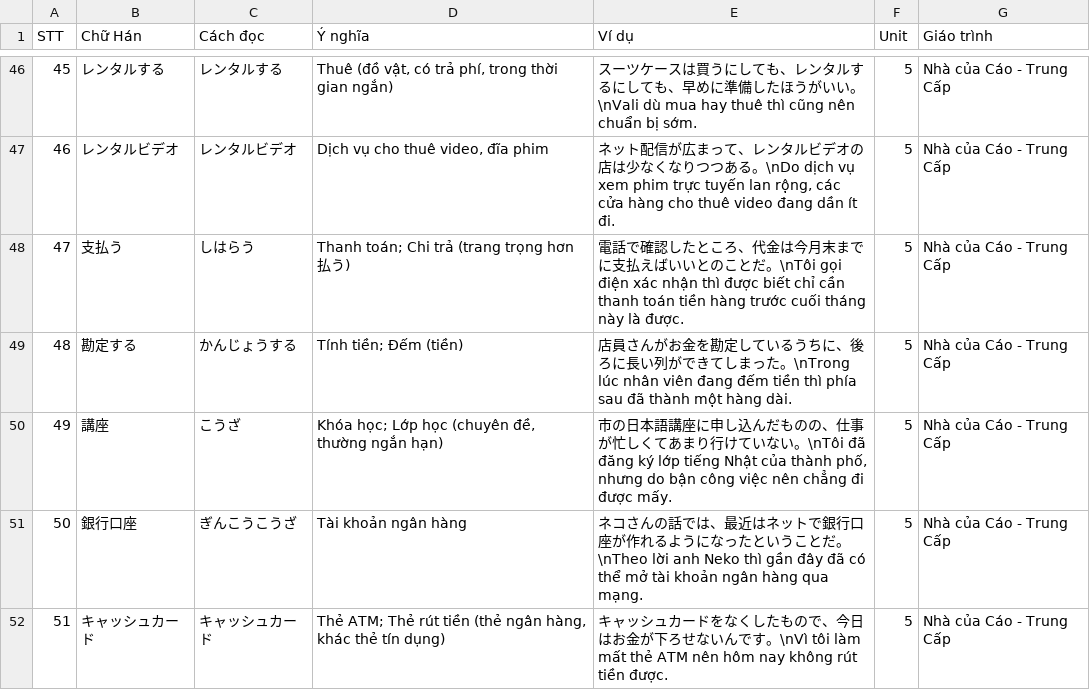
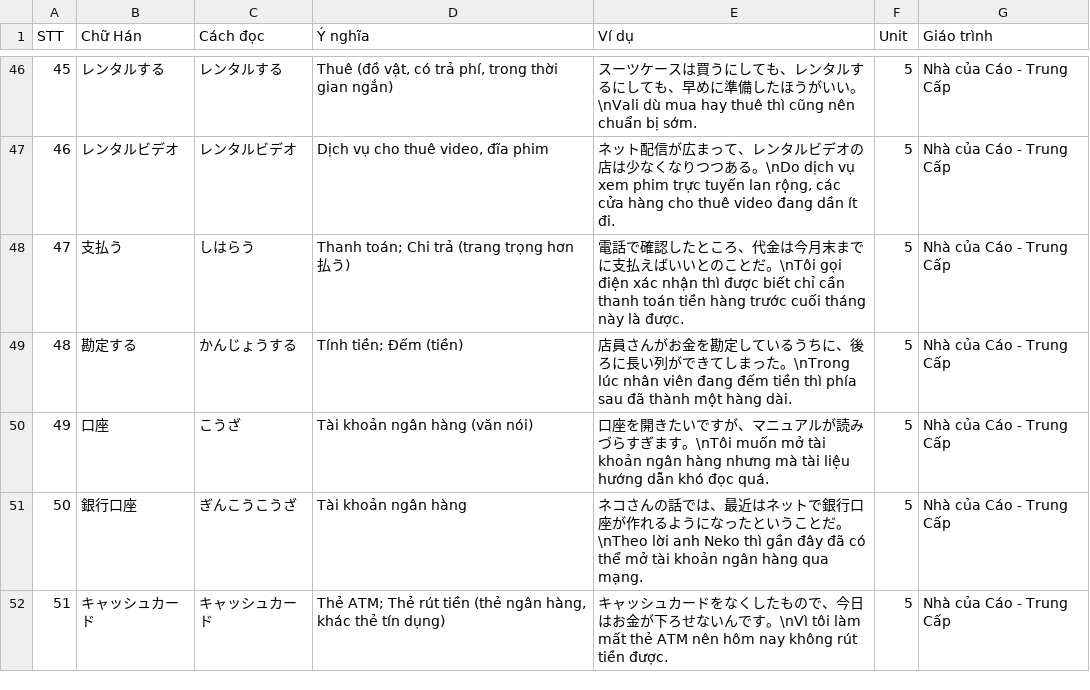
Before and after one commit to Nha-cua-Cao/JP-learning-tools, a TSV file: BlazeCard/NhaCuaCaoTrungCap/Unit05.tsv, drawn as a sheet; only a part is shown, gaps mark what is left out.

Commit message:
BlazeCard: Update N3-N2 course, update unit 5

```diff
--- a/BlazeCard/NhaCuaCaoTrungCap/Unit05.tsv
+++ b/BlazeCard/NhaCuaCaoTrungCap/Unit05.tsv
@@ -49,3 +49,3 @@ STT	Chữ Hán	Cách đọc	Ý nghĩa	Ví dụ	Unit	Giáo trình
 48	勘定する	かんじょうする	Tính tiền; Đếm (tiền)	店員さんがお金を勘定しているうちに、後ろに長い列ができてしまった。\nTrong lúc nhân viên đang đếm tiền thì phía sau đã thành một hàng dài.	5	Nhà của Cáo - Trung Cấp
-49	講座	こうざ	Khóa học; Lớp học (chuyên đề, thường ngắn hạn)	市の日本語講座に申し込んだものの、仕事が忙しくてあまり行けていない。\nTôi đã đăng ký lớp tiếng Nhật của thành phố, nhưng do bận công việc nên chẳng đi được mấy.	5	Nhà của Cáo - Trung Cấp
+49	口座	こうざ	Tài khoản ngân hàng (văn nói)	口座を開きたいですが、マニュアルが読みづらすぎます。\nTôi muốn mở tài khoản ngân hàng nhưng mà tài liệu hướng dẫn khó đọc quá.	5	Nhà của Cáo - Trung Cấp
 50	銀行口座	ぎんこうこうざ	Tài khoản ngân hàng	ネコさんの話では、最近はネットで銀行口座が作れるようになったということだ。\nTheo lời anh Neko thì gần đây đã có thể mở tài khoản ngân hàng qua mạng.	5	Nhà của Cáo - Trung Cấp
```
